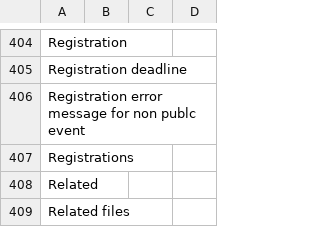
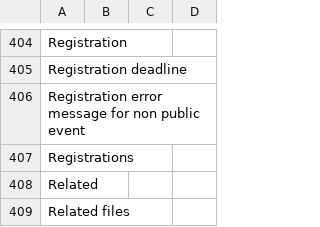
Before and after one commit to axelor/axelor-portal, a CSV file: src/main/resources/i18n/messages.csv, drawn as a sheet; only a part is shown, gaps mark what is left out.

Commit message:
Resolve typo

```diff
--- a/src/main/resources/i18n/messages.csv
+++ b/src/main/resources/i18n/messages.csv
@@ -405,3 +405,3 @@
 "Registration deadline",,,
-"Registration error message for non publc event",,,
+"Registration error message for non public event",,,
 "Registrations",,,
```
Also changed, not shown: src/main/resources/i18n/messages_en.csv, src/main/resources/i18n/messages_fr.csv, 1 other file.
